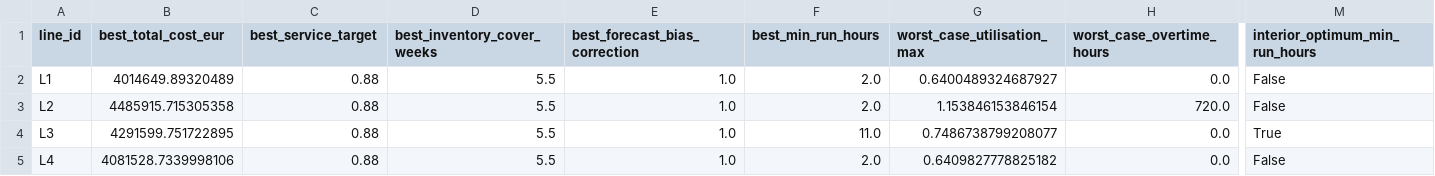
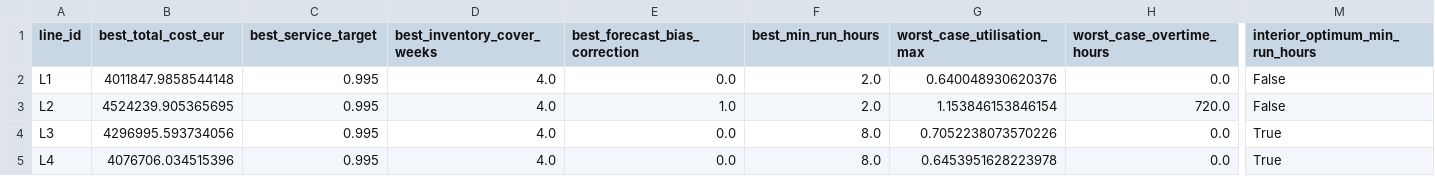
Before and after one commit to rdelolmog-creator/ibp-tradeoff, a CSV file: app_data/step08_portfolio_summary.csv, drawn as a sheet; only a part is shown, gaps mark what is left out; the diff names each change by its address in the sheet, - before the commit and + after, or states it on an @@ line.

```diff
--- a/app_data/step08_portfolio_summary.csv
+++ b/app_data/step08_portfolio_summary.csv
-B2 (best_total_cost_eur): 4014649.89320489
+B2 (best_total_cost_eur): 4011847.9858544148
-C2:C5 (best_service_target): 0.88
+C2:C5 (best_service_target): 0.995
-D2:D5 (best_inventory_cover_weeks): 5.5
+D2:D5 (best_inventory_cover_weeks): 4.0
-E2 (best_forecast_bias_correction): 1.0
+E2 (best_forecast_bias_correction): 0.0
-G2 (worst_case_utilisation_max): 0.6400489324687927
+G2 (worst_case_utilisation_max): 0.640048930620376
-B3 (best_total_cost_eur): 4485915.715305358
+B3 (best_total_cost_eur): 4524239.905365695
-B4 (best_total_cost_eur): 4291599.751722895
+B4 (best_total_cost_eur): 4296995.593734056
-E4:E5 (best_forecast_bias_correction): 1.0
+E4:E5 (best_forecast_bias_correction): 0.0
-F4 (best_min_run_hours): 11.0
+F4 (best_min_run_hours): 8.0
-G4 (worst_case_utilisation_max): 0.7486738799208077
+G4 (worst_case_utilisation_max): 0.7052238073570226
-B5 (best_total_cost_eur): 4081528.7339998106
+B5 (best_total_cost_eur): 4076706.034515396
-F5 (best_min_run_hours): 2.0
+F5 (best_min_run_hours): 8.0
-G5 (worst_case_utilisation_max): 0.6409827778825182
+G5 (worst_case_utilisation_max): 0.6453951628223978
-M5 (interior_optimum_min_run_hours): False
+M5 (interior_optimum_min_run_hours): True
```
Also changed, not shown: app_data/step08_lever_consistency.csv, 4 other files.
